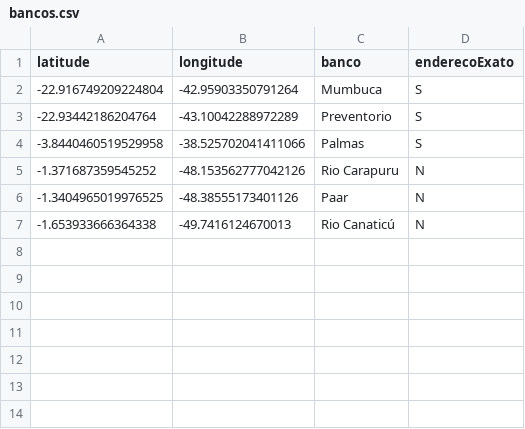
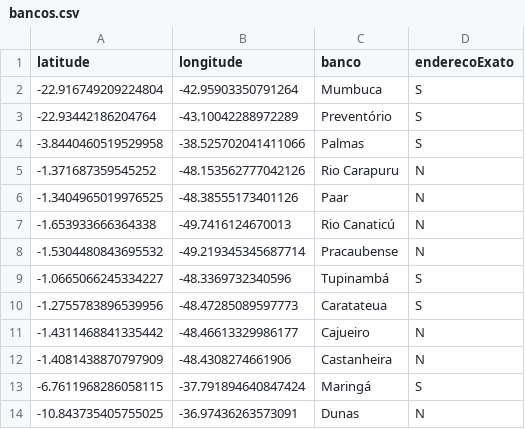
Before and after one commit to GabrielPonte/CompSoc, a CSV file: bancos.csv, drawn as a sheet.

Commit message:
Update bancos.csv

```diff
--- a/bancos.csv
+++ b/bancos.csv
@@ -2,3 +2,3 @@ latitude,longitude,banco,enderecoExato
 -22.916749209224804,-42.95903350791264,Mumbuca,S
--22.93442186204764, -43.10042288972289,Preventorio,S
+-22.93442186204764, -43.10042288972289,Preventório,S
 -3.8440460519529958, -38.525702041411066,Palmas,S
@@ -7 +7,8 @@ latitude,longitude,banco,enderecoExato
 -1.653933666364338, -49.7416124670013,Rio Canaticú,N
+-1.5304480843695532, -49.219345345687714,Pracaubense,N
+-1.0665066245334227, -48.3369732340596,Tupinambá,S
+-1.2755783896539956, -48.47285089597773,Caratateua,S
+-1.4311468841335442, -48.46613329986177,Cajueiro,N
+-1.4081438870797909, -48.4308274661906,Castanheira,N
+-6.7611968286058115, -37.791894640847424,Maringá,S
+-10.843735405755025, -36.97436263573091,Dunas,N
```
